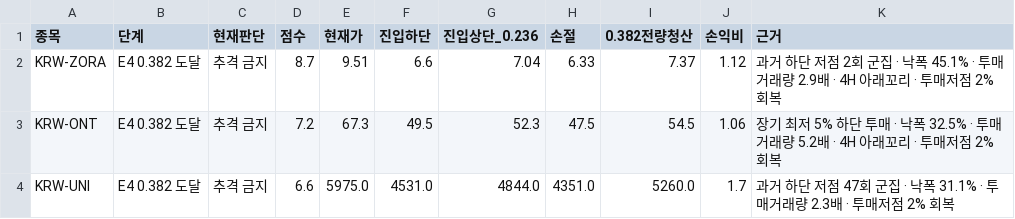
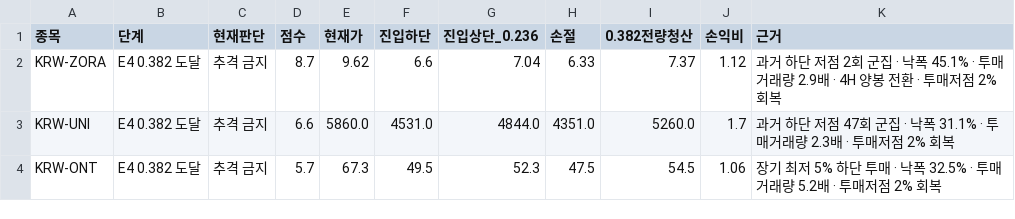
Before and after one commit to anna0205ms-stack/today-coin-explorer, a CSV file: outputs/technical_rebound.csv, drawn as a sheet.

```diff
--- a/outputs/technical_rebound.csv
+++ b/outputs/technical_rebound.csv
@@ -1,4 +1,4 @@
 종목,단계,현재판단,점수,현재가,진입하단,진입상단_0.236,손절,0.382전량청산,손익비,근거
-KRW-ZORA,E4 0.382 도달,추격 금지,8.7,9.51,6.6,7.04,6.33,7.37,1.12,과거 하단 저점 2회 군집 · 낙폭 45.1% · 투매거래량 2.9배 · 4H 아래꼬리 · 투매저점 2% 회복
-KRW-ONT,E4 0.382 도달,추격 금지,7.2,67.3,49.5,52.3,47.5,54.5,1.06,장기 최저 5% 하단 투매 · 낙폭 32.5% · 투매거래량 5.2배 · 4H 아래꼬리 · 투매저점 2% 회복
-KRW-UNI,E4 0.382 도달,추격 금지,6.6,5975.0,4531.0,4844.0,4351.0,5260.0,1.7,과거 하단 저점 47회 군집 · 낙폭 31.1% · 투매거래량 2.3배 · 투매저점 2% 회복
+KRW-ZORA,E4 0.382 도달,추격 금지,8.7,9.62,6.6,7.04,6.33,7.37,1.12,과거 하단 저점 2회 군집 · 낙폭 45.1% · 투매거래량 2.9배 · 4H 양봉 전환 · 투매저점 2% 회복
+KRW-UNI,E4 0.382 도달,추격 금지,6.6,5860.0,4531.0,4844.0,4351.0,5260.0,1.7,과거 하단 저점 47회 군집 · 낙폭 31.1% · 투매거래량 2.3배 · 투매저점 2% 회복
+KRW-ONT,E4 0.382 도달,추격 금지,5.7,67.3,49.5,52.3,47.5,54.5,1.06,장기 최저 5% 하단 투매 · 낙폭 32.5% · 투매거래량 5.2배 · 투매저점 2% 회복
```
Also changed, not shown: outputs/latest_scan.csv, outputs/pre_breakout_reclaim.csv, 45 other files.
